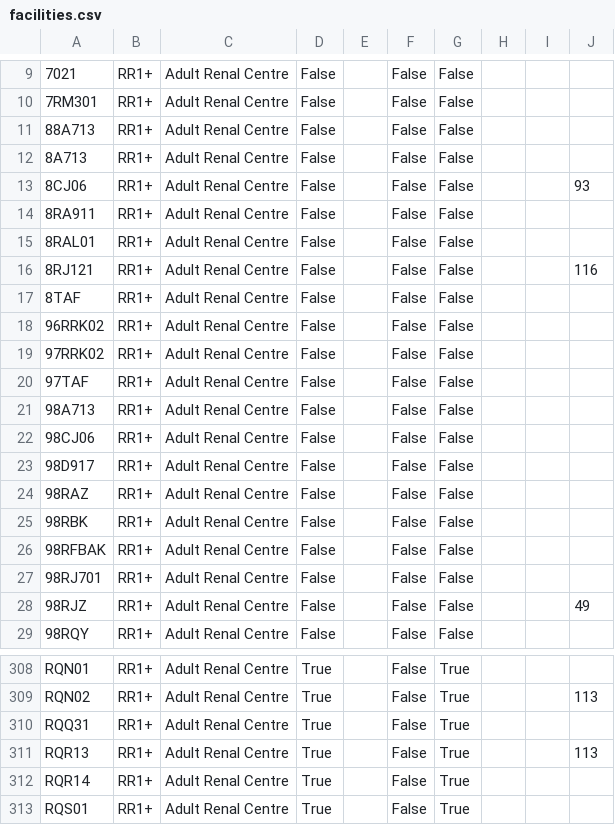
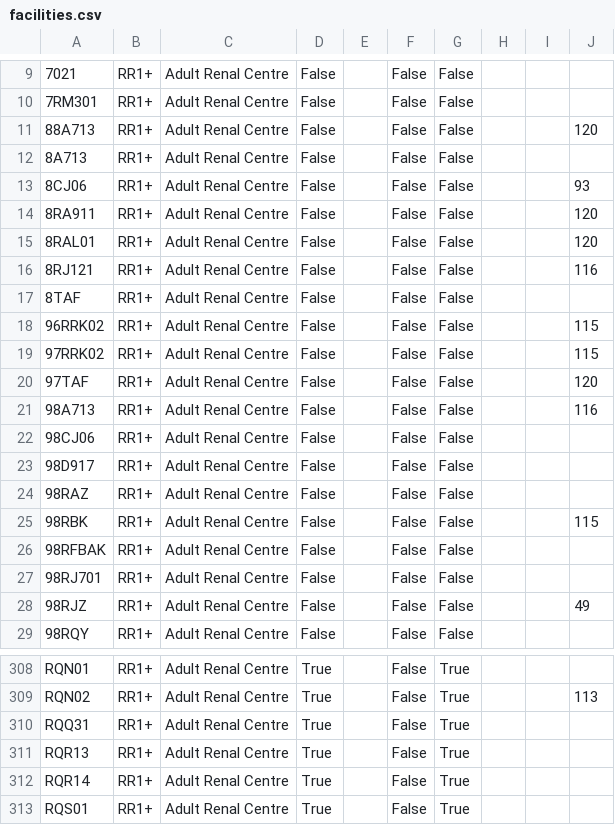
Before and after one commit to renalreg/registry-codes, a CSV file: tables/facility_new/facilities.csv, drawn as a sheet; only a part is shown, gaps mark what is left out.

```diff
--- a/tables/facility_new/facilities.csv
+++ b/tables/facility_new/facilities.csv
@@ -10,13 +10,13 @@
 7RM301,RR1+,Adult Renal Centre,False,,False,False,,,,,
-88A713,RR1+,Adult Renal Centre,False,,False,False,,,,,
+88A713,RR1+,Adult Renal Centre,False,,False,False,,,120,,
 8A713,RR1+,Adult Renal Centre,False,,False,False,,,,,
 8CJ06,RR1+,Adult Renal Centre,False,,False,False,,,93,,
-8RA911,RR1+,Adult Renal Centre,False,,False,False,,,,,
-8RAL01,RR1+,Adult Renal Centre,False,,False,False,,,,,
+8RA911,RR1+,Adult Renal Centre,False,,False,False,,,120,,
+8RAL01,RR1+,Adult Renal Centre,False,,False,False,,,120,,
 8RJ121,RR1+,Adult Renal Centre,False,,False,False,,,116,,
 8TAF,RR1+,Adult Renal Centre,False,,False,False,,,,,
-96RRK02,RR1+,Adult Renal Centre,False,,False,False,,,,,
-97RRK02,RR1+,Adult Renal Centre,False,,False,False,,,,,
-97TAF,RR1+,Adult Renal Centre,False,,False,False,,,,,
-98A713,RR1+,Adult Renal Centre,False,,False,False,,,,,
+96RRK02,RR1+,Adult Renal Centre,False,,False,False,,,115,,
+97RRK02,RR1+,Adult Renal Centre,False,,False,False,,,115,,
+97TAF,RR1+,Adult Renal Centre,False,,False,False,,,120,,
+98A713,RR1+,Adult Renal Centre,False,,False,False,,,116,,
 98CJ06,RR1+,Adult Renal Centre,False,,False,False,,,,,
@@ -24,3 +24,3 @@
 98RAZ,RR1+,Adult Renal Centre,False,,False,False,,,,,
-98RBK,RR1+,Adult Renal Centre,False,,False,False,,,,,
+98RBK,RR1+,Adult Renal Centre,False,,False,False,,,115,,
 98RFBAK,RR1+,Adult Renal Centre,False,,False,False,,,,,
@@ -310,3 +310,3 @@ RQN02,RR1+,Adult Renal Centre,True,,False,True,,,113,,
 RQQ31,RR1+,Adult Renal Centre,True,,False,True,,,,,
-RQR13,RR1+,Adult Renal Centre,True,,False,True,,,113,,
+RQR13,RR1+,Adult Renal Centre,True,,False,True,,,,,
 RQR14,RR1+,Adult Renal Centre,True,,False,True,,,,,
```
Also changed, not shown: 1 other file.
